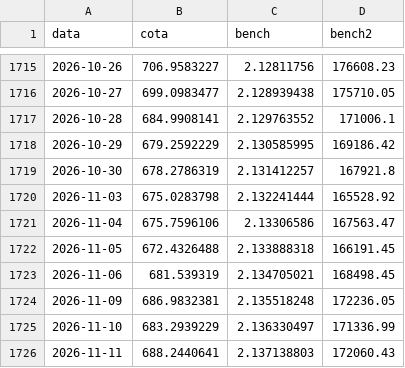
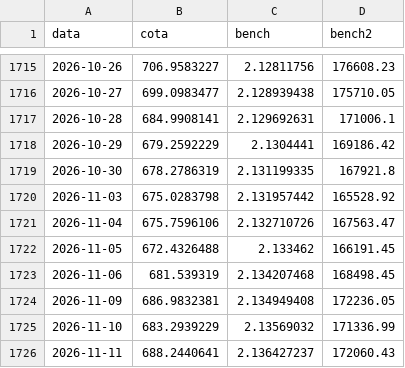
Before and after one commit to felipepgondim-oss/nagano-site-dados, a CSV file: historico/nagano-tr.csv, drawn as a sheet; only a part is shown, gaps mark what is left out.

Commit message:
nagano-tr: emenda ate 2026-11-11

```diff
--- a/historico/nagano-tr.csv
+++ b/historico/nagano-tr.csv
@@ -1716,11 +1716,11 @@ data;cota;bench;bench2
 2026-10-27;699.0983477;2.128939438;175710.05
-2026-10-28;684.9908141;2.129763552;171006.1
-2026-10-29;679.2592229;2.130585995;169186.42
-2026-10-30;678.2786319;2.131412257;167921.8
-2026-11-03;675.0283798;2.132241444;165528.92
-2026-11-04;675.7596106;2.13306586;167563.47
-2026-11-05;672.4326488;2.133888318;166191.45
-2026-11-06;681.539319;2.134705021;168498.45
-2026-11-09;686.9832381;2.135518248;172236.05
-2026-11-10;683.2939229;2.136330497;171336.99
-2026-11-11;688.2440641;2.137138803;172060.43
+2026-10-28;684.9908141;2.129692631;171006.1
+2026-10-29;679.2592229;2.1304441;169186.42
+2026-10-30;678.2786319;2.131199335;167921.8
+2026-11-03;675.0283798;2.131957442;165528.92
+2026-11-04;675.7596106;2.132710726;167563.47
+2026-11-05;672.4326488;2.133462;166191.45
+2026-11-06;681.539319;2.134207468;168498.45
+2026-11-09;686.9832381;2.134949408;172236.05
+2026-11-10;683.2939229;2.13569032;171336.99
+2026-11-11;688.2440641;2.136427237;172060.43
```
